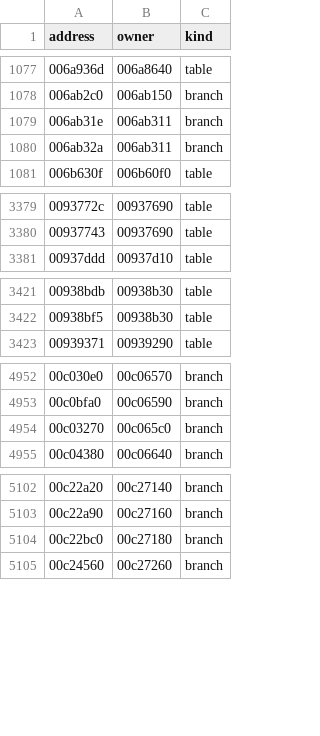
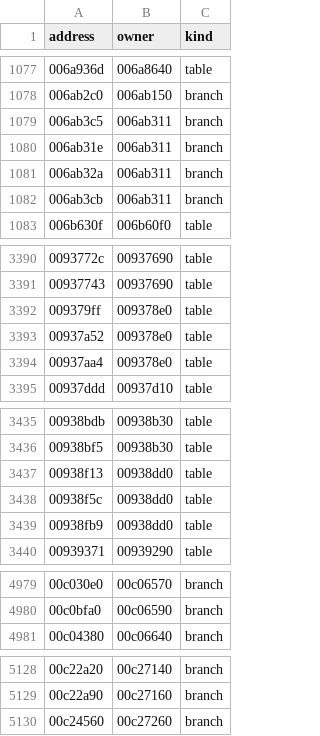
Before and after one commit to wraitii/recomp-kit, a TSV file: games/spore/metadata/entries.tsv, drawn as a sheet; only a part is shown, gaps mark what is left out; removed rows and columns are numbered as before the commit, all else as after; the diff covers the shown part only; the diff names each change by its address in the sheet, - before the commit and + after, or states it on an @@ line.

```diff
--- a/games/spore/metadata/entries.tsv
+++ b/games/spore/metadata/entries.tsv
+row 1079: 006ab3c5 | 006ab311 | branch
+row 1082: 006ab3cb | 006ab311 | branch
+row 3392: 009379ff | 009378e0 | table
+row 3393: 00937a52 | 009378e0 | table
+row 3394: 00937aa4 | 009378e0 | table
+row 3437: 00938f13 | 00938dd0 | table
+row 3438: 00938f5c | 00938dd0 | table
+row 3439: 00938fb9 | 00938dd0 | table
-row 4954: 00c03270 | 00c065c0 | branch
-row 5104: 00c22bc0 | 00c27180 | branch
```
Also changed, not shown: 40 added rows elsewhere in this file, games/spore/metadata/tables.tsv, 2 other files.
